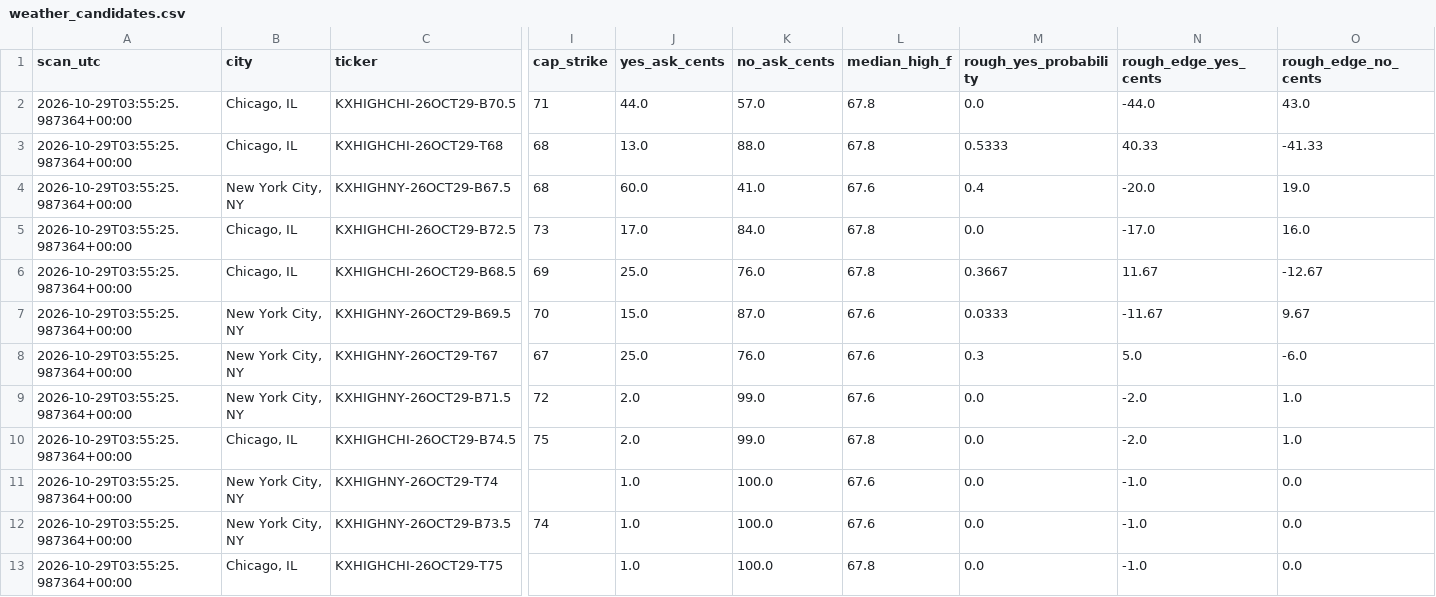
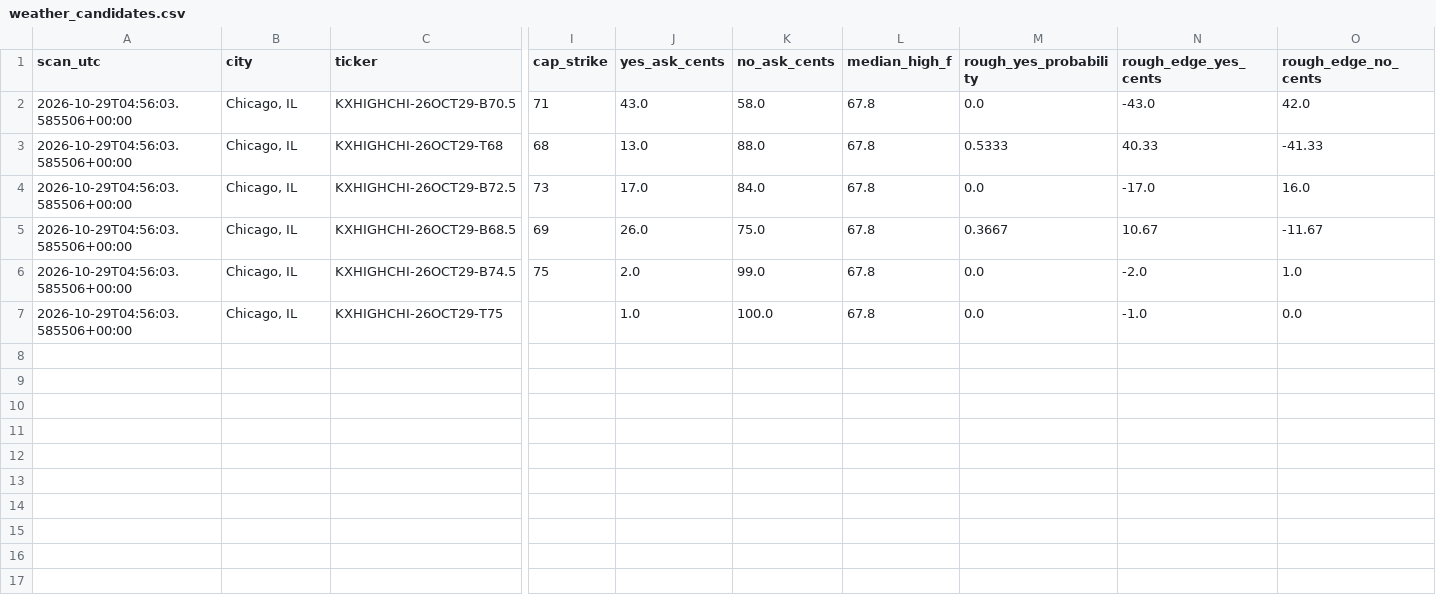
Before and after one commit to hpsyntheticoilsusa-gif/kalshi-ai-paper-trader, a CSV file: data/weather_candidates.csv, drawn as a sheet; only a part is shown, gaps mark what is left out; removed rows and columns are numbered as before the commit, all else as after; rows hold the shown columns only; the diff names each change by its address in the sheet, - before the commit and + after, or states it on an @@ line.

```diff
--- a/data/weather_candidates.csv
+++ b/data/weather_candidates.csv
-A2:A3 (scan_utc): 2026-10-29T03:55:25.987364+00:00
+A2:A3 (scan_utc): 2026-10-29T04:56:03.585506+00:00
-J2 (yes_ask_cents): 44.0
+J2 (yes_ask_cents): 43.0
-K2 (no_ask_cents): 57.0
+K2 (no_ask_cents): 58.0
-N2 (rough_edge_yes_cents): -44.0
+N2 (rough_edge_yes_cents): -43.0
-O2 (rough_edge_no_cents): 43.0
+O2 (rough_edge_no_cents): 42.0
-row 4: 2026-10-29T03:55:25.987364+00:00 | New York City, NY | KXHIGHNY-26OCT29-B67.5 | 68 | 60.0 | 41.0 | 67.6 | 0.4 | -20.0 | 19.0
-A4:A5 (scan_utc): 2026-10-29T03:55:25.987364+00:00
+A4:A5 (scan_utc): 2026-10-29T04:56:03.585506+00:00
-J5 (yes_ask_cents): 25.0
+J5 (yes_ask_cents): 26.0
-K5 (no_ask_cents): 76.0
+K5 (no_ask_cents): 75.0
-N5 (rough_edge_yes_cents): 11.67
+N5 (rough_edge_yes_cents): 10.67
-O5 (rough_edge_no_cents): -12.67
+O5 (rough_edge_no_cents): -11.67
-row 7: 2026-10-29T03:55:25.987364+00:00 | New York City, NY | KXHIGHNY-26OCT29-B69.5 | 70 | 15.0 | 87.0 | 67.6 | 0.0333 | -11.67 | 9.67
-row 8: 2026-10-29T03:55:25.987364+00:00 | New York City, NY | KXHIGHNY-26OCT29-T67 | 67 | 25.0 | 76.0 | 67.6 | 0.3 | 5.0 | -6.0
-row 9: 2026-10-29T03:55:25.987364+00:00 | New York City, NY | KXHIGHNY-26OCT29-B71.5 | 72 | 2.0 | 99.0 | 67.6 | 0.0 | -2.0 | 1.0
-A6 (scan_utc): 2026-10-29T03:55:25.987364+00:00
+A6 (scan_utc): 2026-10-29T04:56:03.585506+00:00
-row 11: 2026-10-29T03:55:25.987364+00:00 | New York City, NY | KXHIGHNY-26OCT29-T74 |  | 1.0 | 100.0 | 67.6 | 0.0 | -1.0 | 0.0
-row 12: 2026-10-29T03:55:25.987364+00:00 | New York City, NY | KXHIGHNY-26OCT29-B73.5 | 74 | 1.0 | 100.0 | 67.6 | 0.0 | -1.0 | 0.0
-A7 (scan_utc): 2026-10-29T03:55:25.987364+00:00
+A7 (scan_utc): 2026-10-29T04:56:03.585506+00:00
```
Also changed, not shown: data/nba_forward_predictions.csv, data/weather_outcomes.csv, 18 other files.
